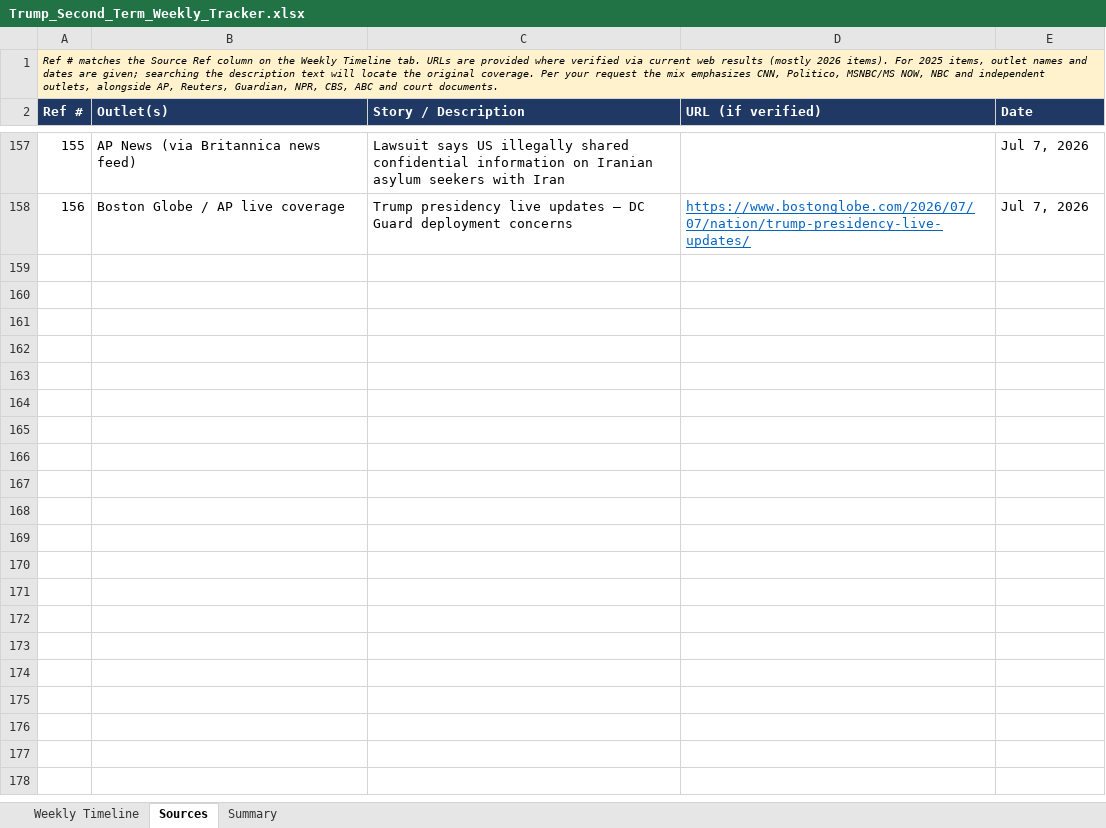
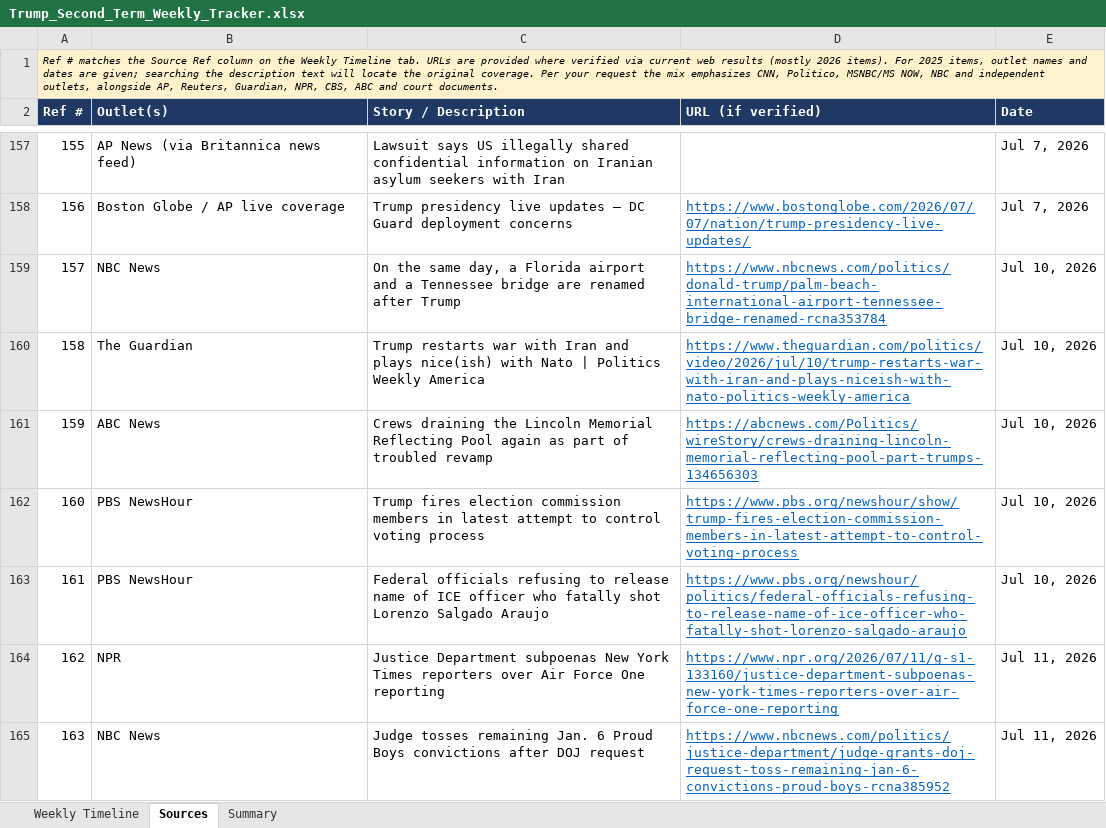
Before and after one commit to APhantomStranger/rights-left, an Excel workbook: data/Trump_Second_Term_Weekly_Tracker.xlsx, sheet Sources, drawn as a sheet; only a part is shown, gaps mark what is left out; values as stored, in another font and other column widths than the file's, no borders; the diff names each change by its address in the sheet, - before the commit and + after, or states it on an @@ line.

```diff
--- a/data/Trump_Second_Term_Weekly_Tracker.xlsx (sheet Sources)
+++ b/data/Trump_Second_Term_Weekly_Tracker.xlsx (sheet Sources)
+row 159: 157 | NBC News | On the same day, a Florida airport and a Tennessee bridge are renamed after Trump | https://www.nbcnews.com/politics/donald-trump/palm-beach-international-airport-tennessee-bridge-renamed-rcna353784 | Jul 10, 2026
+row 160: 158 | The Guardian | Trump restarts war with Iran and plays nice(ish) with Nato | Politics Weekly America | https://www.theguardian.com/politics/video/2026/jul/10/trump-restarts-war-with-iran-and-plays-niceish-with-nato-politics-weekly-america | Jul 10, 2026
+row 161: 159 | ABC News | Crews draining the Lincoln Memorial Reflecting Pool again as part of troubled revamp | https://abcnews.com/Politics/wireStory/crews-draining-lincoln-memorial-reflecting-pool-part-trumps-134656303 | Jul 10, 2026
+row 162: 160 | PBS NewsHour | Trump fires election commission members in latest attempt to control voting process | https://www.pbs.org/newshour/show/trump-fires-election-commission-members-in-latest-attempt-to-control-voting-process | Jul 10, 2026
+row 163: 161 | PBS NewsHour | Federal officials refusing to release name of ICE officer who fatally shot Lorenzo Salgado Araujo | https://www.pbs.org/newshour/politics/federal-officials-refusing-to-release-name-of-ice-officer-who-fatally-shot-lorenzo-salgado-araujo | Jul 10, 2026
+row 164: 162 | NPR | Justice Department subpoenas New York Times reporters over Air Force One reporting | https://www.npr.org/2026/07/11/g-s1-133160/justice-department-subpoenas-new-york-times-reporters-over-air-force-one-reporting | Jul 11, 2026
+row 165: 163 | NBC News | Judge tosses remaining Jan. 6 Proud Boys convictions after DOJ request | https://www.nbcnews.com/politics/justice-department/judge-grants-doj-request-toss-remaining-jan-6-convictions-proud-boys-rcna385952 | Jul 11, 2026
```
Also changed, not shown: sheet Weekly Timeline, formulas that keep their value.
